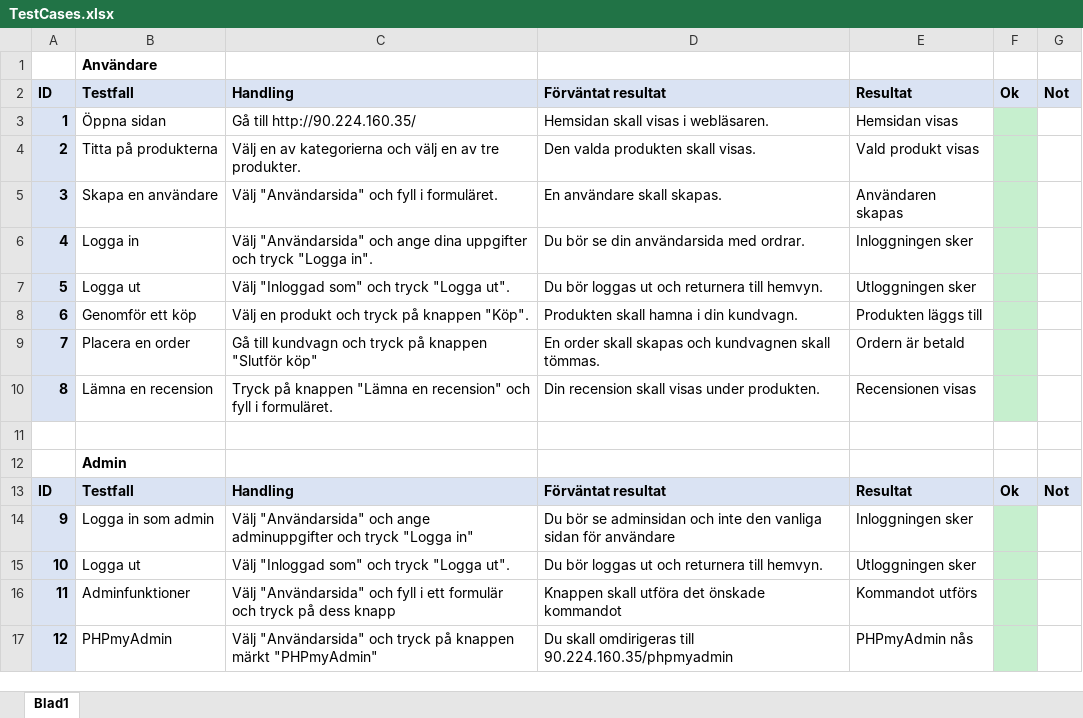
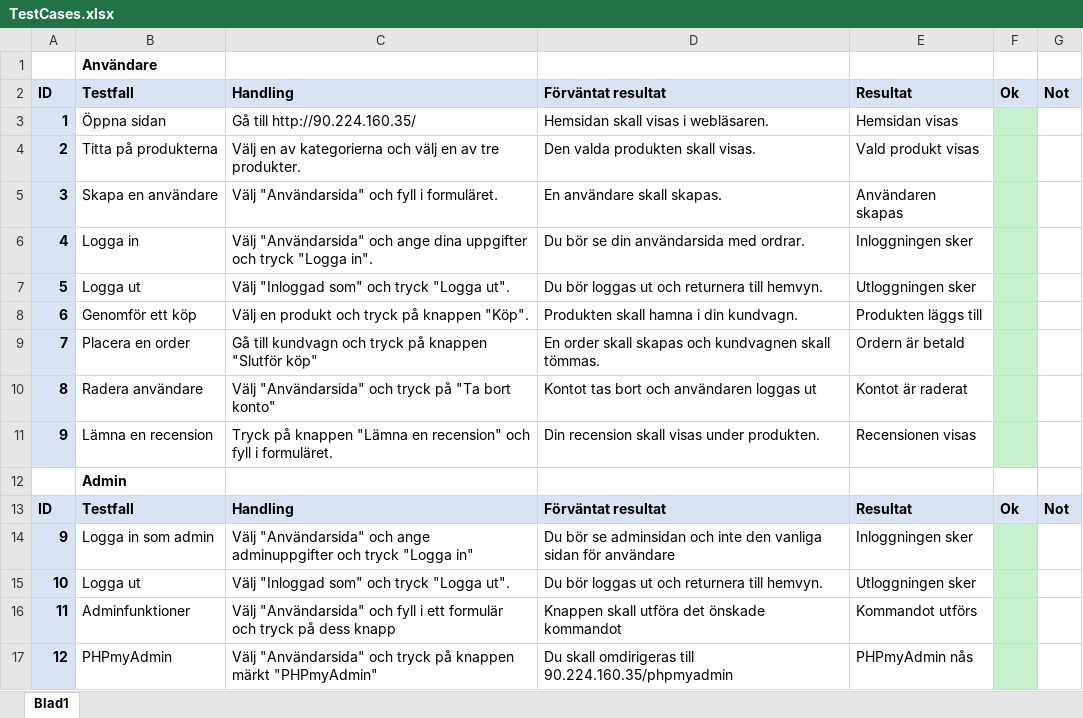
Before and after one commit to OskarHavo/D0018E-Hemsida, an Excel workbook: Administrativa Filer/TestCases.xlsx, sheet Blad1, drawn as a sheet; values as stored, in another font and other column widths than the file's, no borders; removed rows and columns are numbered as before the commit, all else as after; the diff names each change by its address in the sheet, - before the commit and + after, or states it on an @@ line.

```diff
--- a/Administrativa Filer/TestCases.xlsx (sheet Blad1)
+++ b/Administrativa Filer/TestCases.xlsx (sheet Blad1)
+row 10: 8 | Radera användare | Välj "Användarsida" och tryck på "Ta bort konto" | Kontot tas bort och användaren loggas ut | Kontot är raderat
-A11: 8
+A11: 9
-row 11: (empty)
```
Also changed, not shown: Administrativa Filer/Backlog.xlsx, 4 other files.
